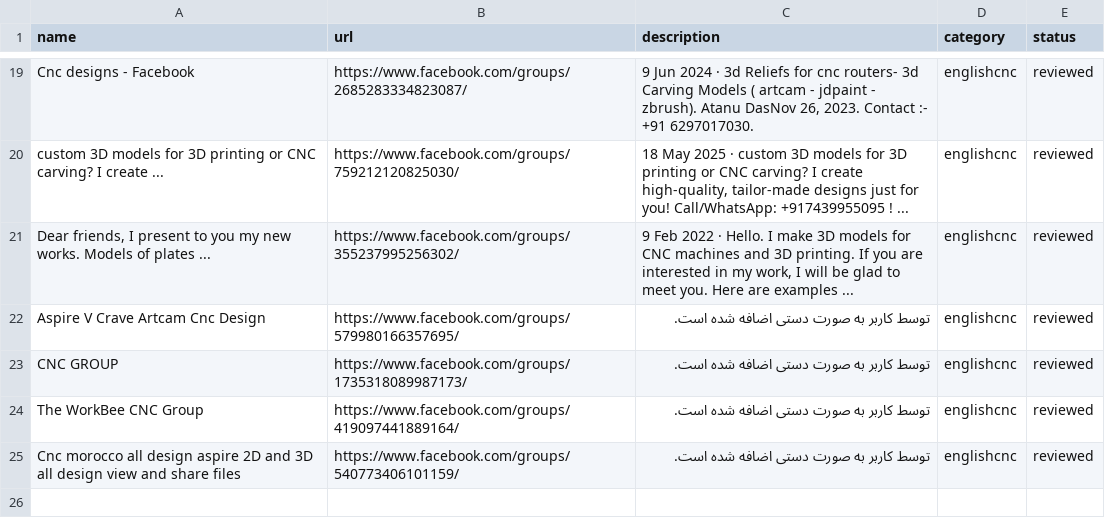
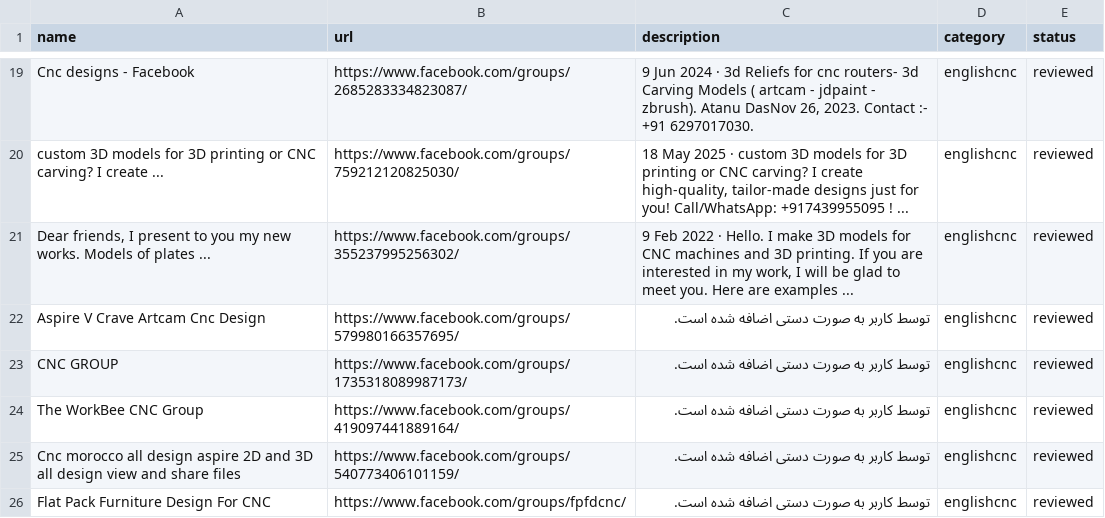
Before and after one commit to designasgar-svg/facebook, a CSV file: data/categories/groups_englishcnc.csv, drawn as a sheet; only a part is shown, gaps mark what is left out.

```diff
--- a/data/categories/groups_englishcnc.csv
+++ b/data/categories/groups_englishcnc.csv
@@ -25 +25,2 @@ The WorkBee CNC Group,https://www.facebook.com/groups/419097441889164/,توسط
 Cnc morocco all design aspire 2D and 3D all design view and share files,https://www.facebook.com/groups/540773406101159/,توسط کاربر به صورت دستی اضافه شده است.,englishcnc,reviewed
+Flat Pack Furniture Design For CNC,https://www.facebook.com/groups/fpfdcnc/,توسط کاربر به صورت دستی اضافه شده است.,englishcnc,reviewed
```
Also changed, not shown: data/categories/groups_italia.csv, data/categories/groups_spain.csv, 6 other files.
